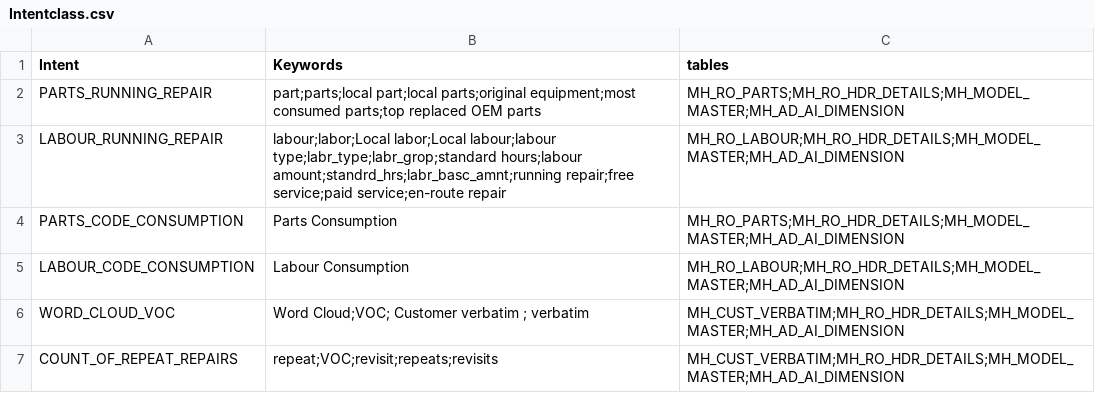
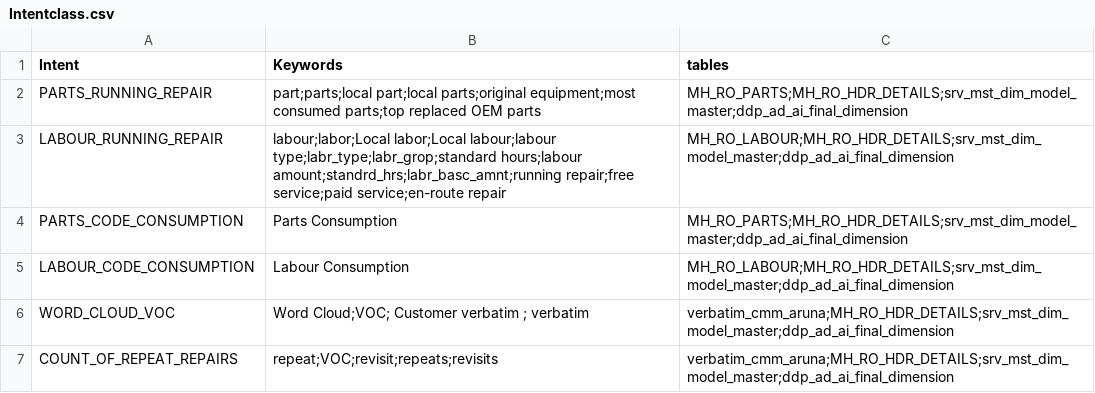
Before and after one commit to Lagozon-Technologies-Pte-Ltd/lzdbquery-v7, a CSV file: table_files/Intentclass.csv, drawn as a sheet.

```diff
--- a/table_files/Intentclass.csv
+++ b/table_files/Intentclass.csv
@@ -1,7 +1,7 @@
 Intent,Keywords,tables
-PARTS_RUNNING_REPAIR,part;parts;local part;local parts;original equipment;most consumed parts;top replaced OEM parts,MH_RO_PARTS;MH_RO_HDR_DETAILS;MH_MODEL_MASTER;MH_AD_AI_DIMENSION
-LABOUR_RUNNING_REPAIR,labour;labor;Local labor;Local labour;labour type;labr_type;labr_grop;standard hours;labour amount;standrd_hrs;labr_basc_amnt;running repair;free service;paid service;en-route repair,MH_RO_LABOUR;MH_RO_HDR_DETAILS;MH_MODEL_MASTER;MH_AD_AI_DIMENSION
-PARTS_CODE_CONSUMPTION,Parts Consumption,MH_RO_PARTS;MH_RO_HDR_DETAILS;MH_MODEL_MASTER;MH_AD_AI_DIMENSION
-LABOUR_CODE_CONSUMPTION,Labour Consumption,MH_RO_LABOUR;MH_RO_HDR_DETAILS;MH_MODEL_MASTER;MH_AD_AI_DIMENSION
-WORD_CLOUD_VOC,Word Cloud;VOC; Customer verbatim ; verbatim ,MH_CUST_VERBATIM;MH_RO_HDR_DETAILS;MH_MODEL_MASTER;MH_AD_AI_DIMENSION
-COUNT_OF_REPEAT_REPAIRS,repeat;VOC;revisit;repeats;revisits,MH_CUST_VERBATIM;MH_RO_HDR_DETAILS;MH_MODEL_MASTER;MH_AD_AI_DIMENSION
+PARTS_RUNNING_REPAIR,part;parts;local part;local parts;original equipment;most consumed parts;top replaced OEM parts,MH_RO_PARTS;MH_RO_HDR_DETAILS;srv_mst_dim_model_master;ddp_ad_ai_final_dimension
+LABOUR_RUNNING_REPAIR,labour;labor;Local labor;Local labour;labour type;labr_type;labr_grop;standard hours;labour amount;standrd_hrs;labr_basc_amnt;running repair;free service;paid service;en-route repair,MH_RO_LABOUR;MH_RO_HDR_DETAILS;srv_mst_dim_model_master;ddp_ad_ai_final_dimension
+PARTS_CODE_CONSUMPTION,Parts Consumption,MH_RO_PARTS;MH_RO_HDR_DETAILS;srv_mst_dim_model_master;ddp_ad_ai_final_dimension
+LABOUR_CODE_CONSUMPTION,Labour Consumption,MH_RO_LABOUR;MH_RO_HDR_DETAILS;srv_mst_dim_model_master;ddp_ad_ai_final_dimension
+WORD_CLOUD_VOC,Word Cloud;VOC; Customer verbatim ; verbatim ,verbatim_cmm_aruna;MH_RO_HDR_DETAILS;srv_mst_dim_model_master;ddp_ad_ai_final_dimension
+COUNT_OF_REPEAT_REPAIRS,repeat;VOC;revisit;repeats;revisits,verbatim_cmm_aruna;MH_RO_HDR_DETAILS;srv_mst_dim_model_master;ddp_ad_ai_final_dimension
```
Also changed, not shown: 12 other files.
